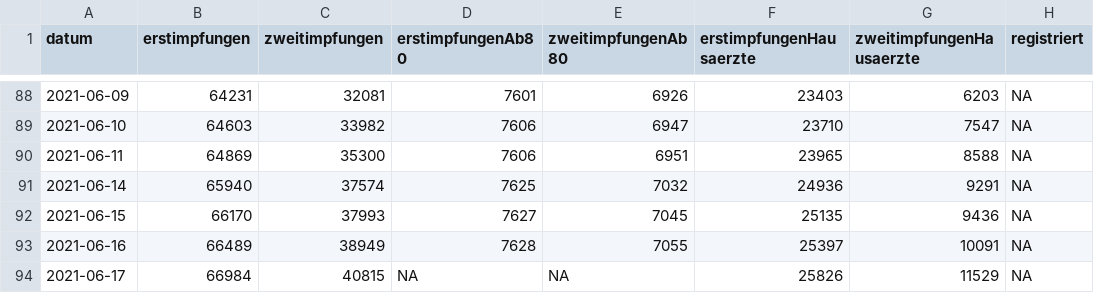
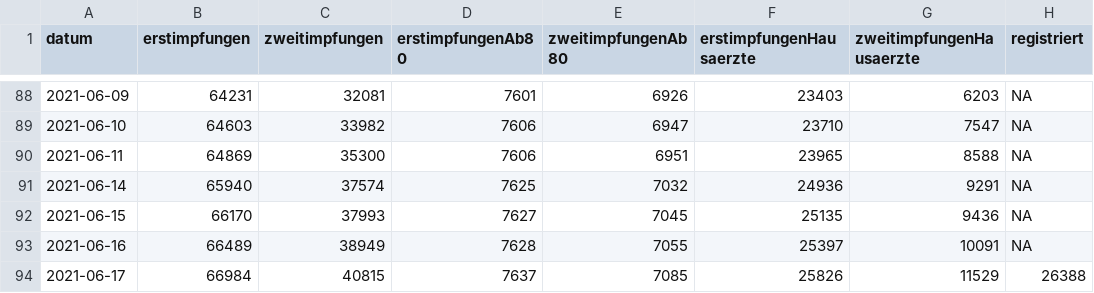
Before and after one commit to fxedel/vaterstetten-in-zahlen, a CSV file: data/lra-ebe-corona/impfungenLkEbe.csv, drawn as a sheet; only a part is shown, gaps mark what is left out.

```diff
--- a/data/lra-ebe-corona/impfungenLkEbe.csv
+++ b/data/lra-ebe-corona/impfungenLkEbe.csv
@@ -93,2 +93,2 @@ datum,erstimpfungen,zweitimpfungen,erstimpfungenAb80,zweitimpfungenAb80,erstimpf
 2021-06-16,66489,38949,7628,7055,25397,10091,NA
-2021-06-17,66984,40815,NA,NA,25826,11529,NA
+2021-06-17,66984,40815,7637,7085,25826,11529,26388
```
Also changed, not shown: data/lra-ebe-corona/fallzahlenVat.csv.
